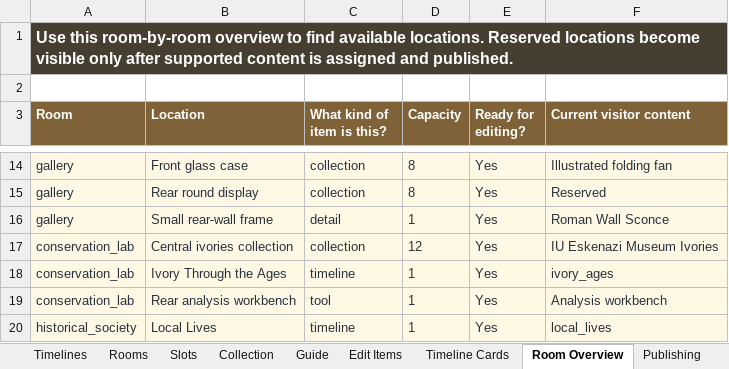
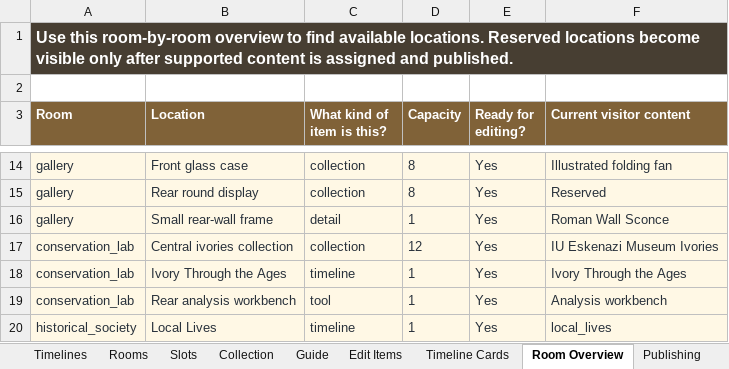
Before and after one commit to anjapope/digitalcollection, an Excel workbook: outputs/archivory-editorial/ArchIvory Editorial Workbook.xlsx, sheet Room Overview, drawn as a sheet; only a part is shown, gaps mark what is left out; values as stored, in another font and other column widths than the file's, no borders; the diff names each change by its address in the sheet, - before the commit and + after, or states it on an @@ line.

```diff
--- a/outputs/archivory-editorial/ArchIvory Editorial Workbook.xlsx (sheet Room Overview)
+++ b/outputs/archivory-editorial/ArchIvory Editorial Workbook.xlsx (sheet Room Overview)
-F18 (Current visitor content): ivory_ages
+F18 (Current visitor content): Ivory Through the Ages
```
Also changed, not shown: sheet Timeline Cards, sheet Events, sheet Timelines, sheet Guide, sheet Publishing, 4 other files.
